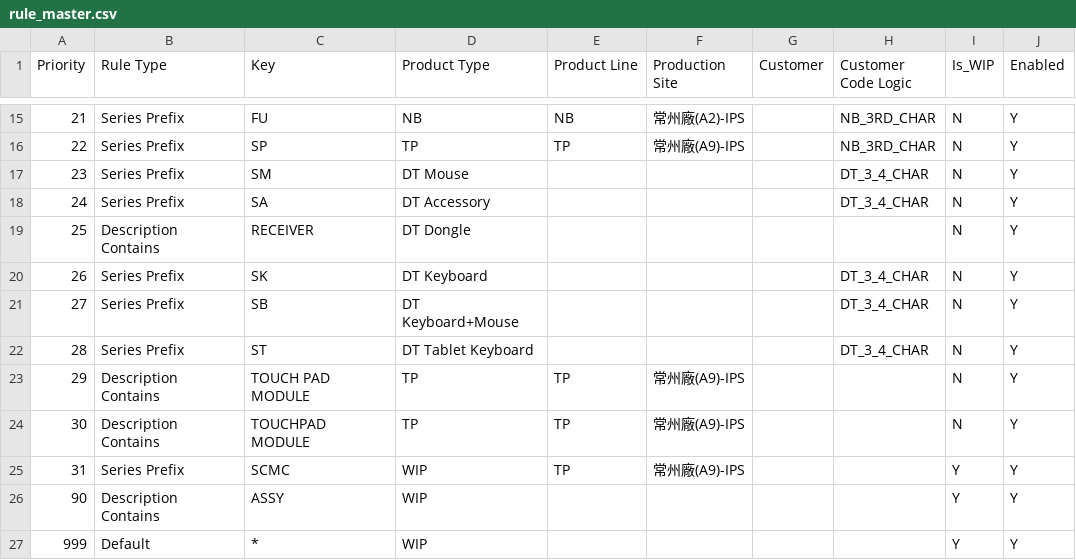
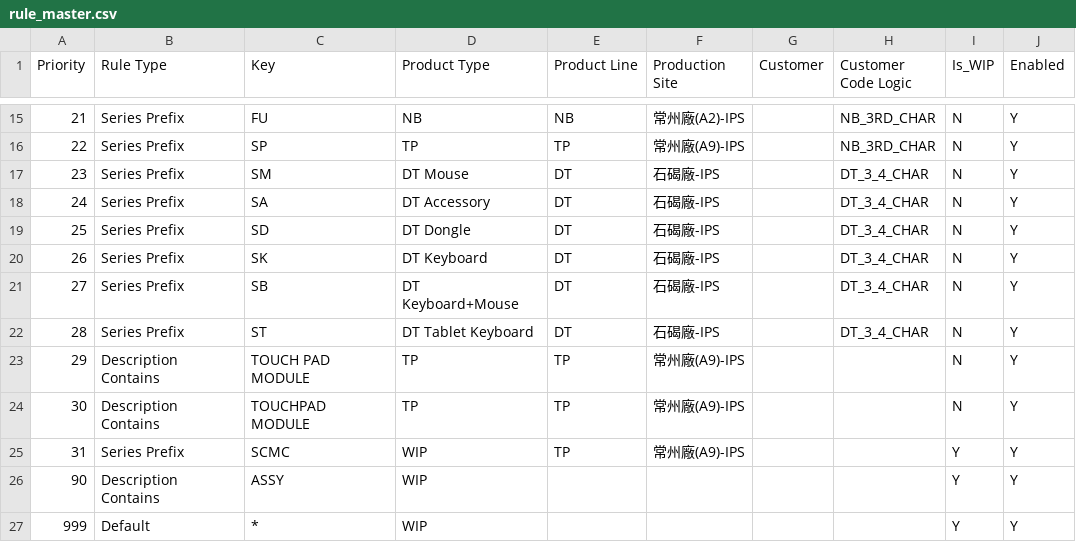
Before and after one commit to anselfbr/carbon-management-platform, a CSV file: data/rule_master.csv, drawn as a sheet; only a part is shown, gaps mark what is left out.

Commit message:
Update rule_master.csv

```diff
--- a/data/rule_master.csv
+++ b/data/rule_master.csv
@@ -16,8 +16,8 @@
 22,Series Prefix,SP,TP,TP,常州廠(A9)-IPS,,NB_3RD_CHAR,N,Y
-23,Series Prefix,SM,DT Mouse,,,,DT_3_4_CHAR,N,Y
-24,Series Prefix,SA,DT Accessory,,,,DT_3_4_CHAR,N,Y
-25,Description Contains,RECEIVER,DT Dongle,,,,,N,Y
-26,Series Prefix,SK,DT Keyboard,,,,DT_3_4_CHAR,N,Y
-27,Series Prefix,SB,DT Keyboard+Mouse,,,,DT_3_4_CHAR,N,Y
-28,Series Prefix,ST,DT Tablet Keyboard,,,,DT_3_4_CHAR,N,Y
+23,Series Prefix,SM,DT Mouse,DT,石碣廠-IPS,,DT_3_4_CHAR,N,Y
+24,Series Prefix,SA,DT Accessory,DT,石碣廠-IPS,,DT_3_4_CHAR,N,Y
+25,Series Prefix,SD,DT Dongle,DT,石碣廠-IPS,,DT_3_4_CHAR,N,Y
+26,Series Prefix,SK,DT Keyboard,DT,石碣廠-IPS,,DT_3_4_CHAR,N,Y
+27,Series Prefix,SB,DT Keyboard+Mouse,DT,石碣廠-IPS,,DT_3_4_CHAR,N,Y
+28,Series Prefix,ST,DT Tablet Keyboard,DT,石碣廠-IPS,,DT_3_4_CHAR,N,Y
 29,Description Contains,TOUCH PAD MODULE,TP,TP,常州廠(A9)-IPS,,,N,Y
```
